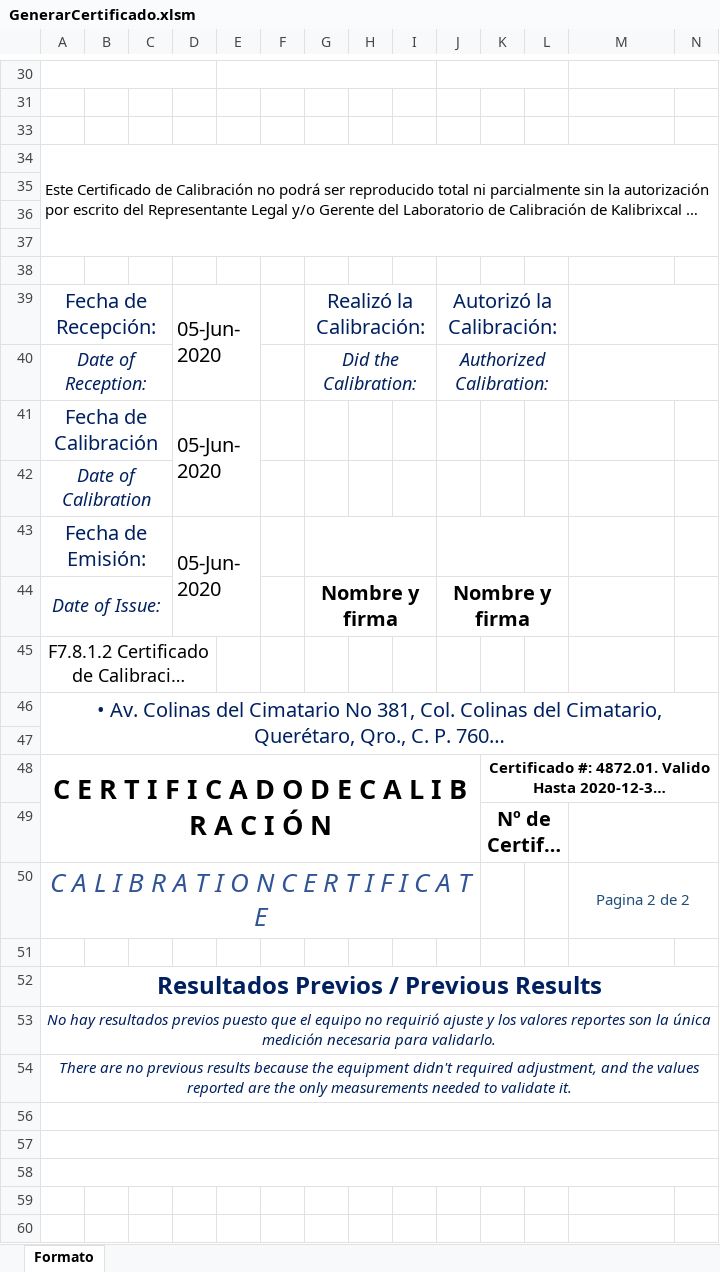
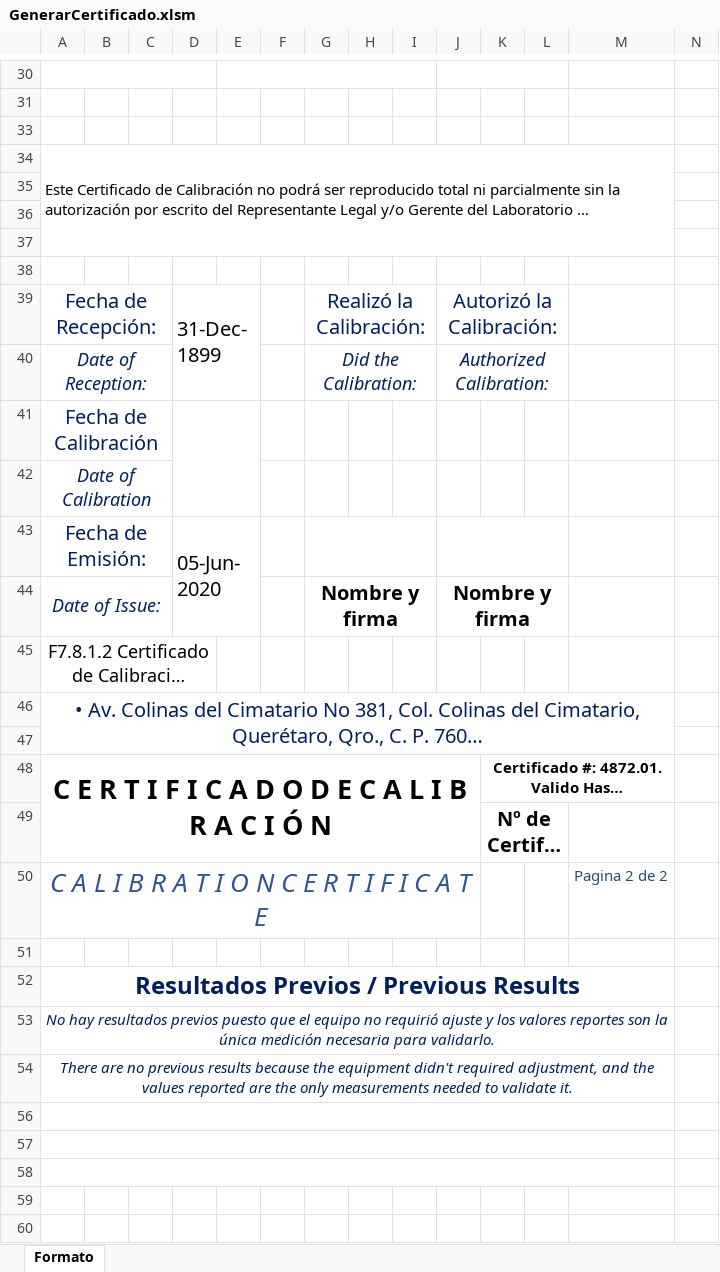
Before and after one commit to hocht/Kalibrix, an Excel workbook: GenerarCertificado.xlsm, sheet Formato, drawn as a sheet; only a part is shown, gaps mark what is left out; long unchanged cells end in …; values as stored, in another font and other column widths than the file's, no borders; charts and pictures not drawn; removed rows and columns are numbered as before the commit, all else as after; the diff covers the shown part only; the diff names each change by its address in the sheet, - before the commit and + after, or states it on an @@ line.

```diff
--- a/GenerarCertificado.xlsm (sheet Formato)
+++ b/GenerarCertificado.xlsm (sheet Formato)
-M30:N30 merged
-A34:N37 merged
+A34:M37 merged
-D39: 05-Jun-2020
+D39: 31-Dec-1899
-M39:N39 merged
-M40:N40 merged
-D41: 05-Jun-2020
+D41: (empty)
-A46:N47 merged
+A46:M47 merged
-K48:N48 merged
+K48:M48 merged
-M49:N49 merged
-M50:N50 merged
-A52:N52 merged
+A52:M52 merged
-A53:N53 merged
+A53:M53 merged
-A54:N54 merged
+A54:M54 merged
-A56:N56 merged
+A56:M56 merged
-A57:N57 merged
+A57:M57 merged
-A58:N58 merged
+A58:M58 merged
```
Also changed, not shown: 1 added row, 1 removed row, 5 edited cells, cell formats and merged cells elsewhere in this sheet, charts or pictures.
